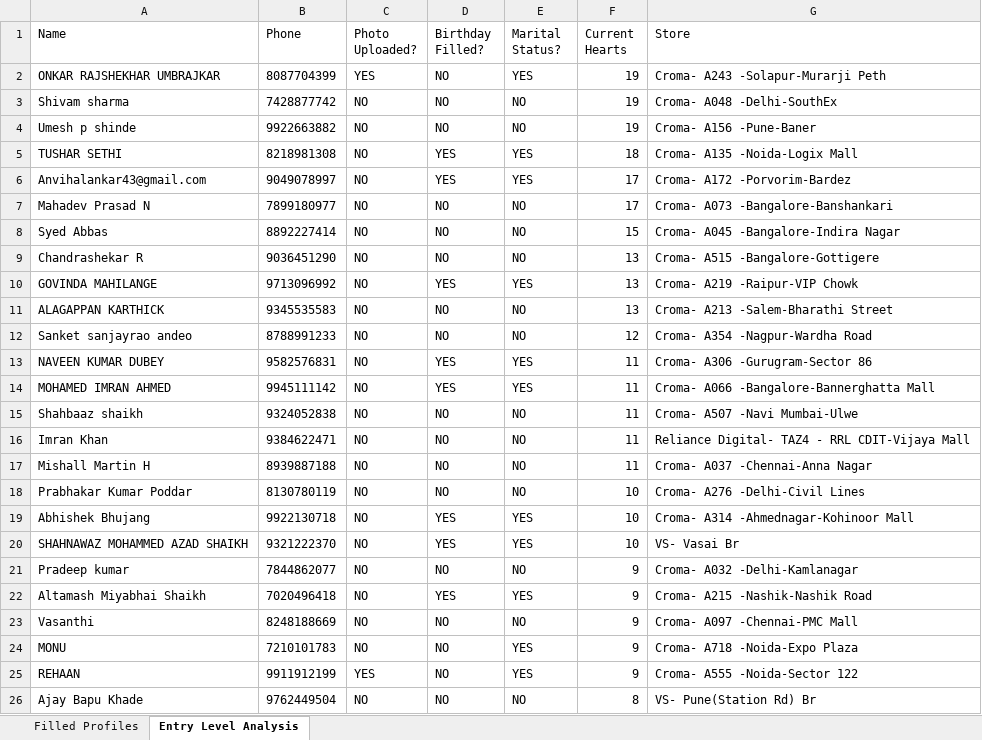
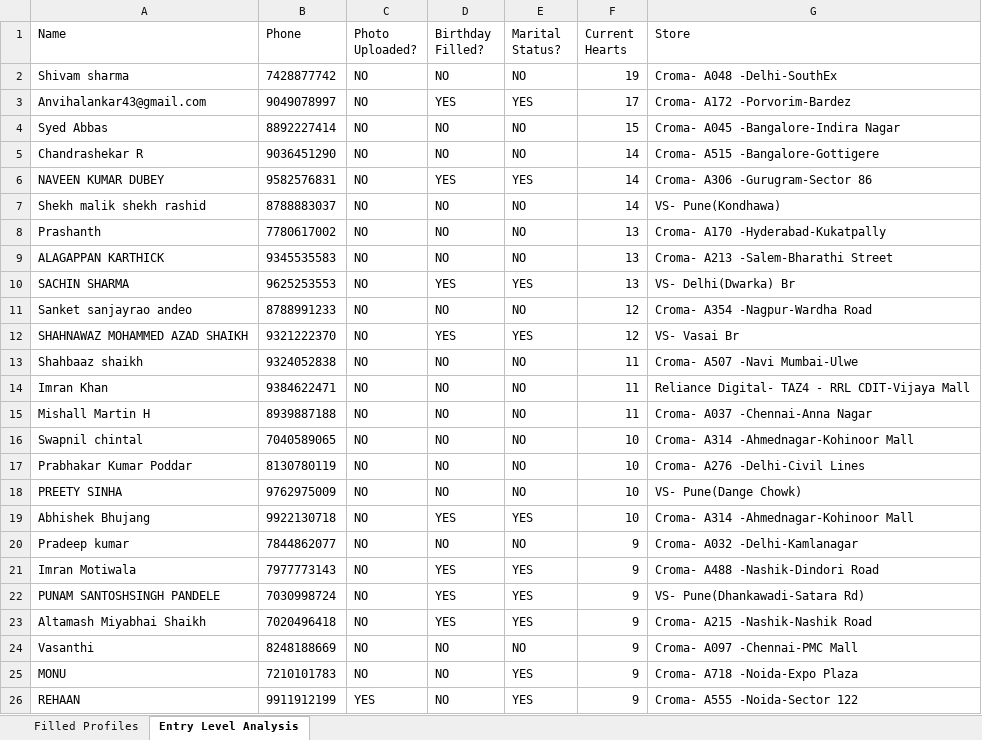
Before and after one commit to vishalshukla7551/SC-Engagement-Portal, an Excel workbook: Romance_Merit_Board_Data.xlsx, sheet Entry Level Analysis, drawn as a sheet; only a part is shown; the shorter side is filled out with more unchanged rows; values as stored, in another font and other column widths than the file's, no borders; removed rows and columns are numbered as before the commit, all else as after; the diff covers the shown part only; the diff names each change by its address in the sheet, - before the commit and + after, or states it on an @@ line.

```diff
--- a/Romance_Merit_Board_Data.xlsx (sheet Entry Level Analysis)
+++ b/Romance_Merit_Board_Data.xlsx (sheet Entry Level Analysis)
-row 2: ONKAR RAJSHEKHAR UMBRAJKAR | 8087704399 | YES | NO | YES | 19 | Croma- A243 -Solapur-Murarji Peth
-row 4: Umesh p shinde | 9922663882 | NO | NO | NO | 19 | Croma- A156 -Pune-Baner
-row 5: TUSHAR SETHI | 8218981308 | NO | YES | YES | 18 | Croma- A135 -Noida-Logix Mall
-row 7: Mahadev Prasad N | 7899180977 | NO | NO | NO | 17 | Croma- A073 -Bangalore-Banshankari
-F5 (Current Hearts): 13
+F5 (Current Hearts): 14
-row 10: GOVINDA MAHILANGE | 9713096992 | NO | YES | YES | 13 | Croma- A219 -Raipur-VIP Chowk
+row 6: NAVEEN KUMAR DUBEY | 9582576831 | NO | YES | YES | 14 | Croma- A306 -Gurugram-Sector 86
+row 7: Shekh malik shekh rashid | 8788883037 | NO | NO | NO | 14 | VS- Pune(Kondhawa)
+row 8: Prashanth | 7780617002 | NO | NO | NO | 13 | Croma- A170 -Hyderabad-Kukatpally
+row 10: SACHIN SHARMA | 9625253553 | NO | YES | YES | 13 | VS- Delhi(Dwarka) Br
-row 13: NAVEEN KUMAR DUBEY | 9582576831 | NO | YES | YES | 11 | Croma- A306 -Gurugram-Sector 86
-row 14: MOHAMED IMRAN AHMED | 9945111142 | NO | YES | YES | 11 | Croma- A066 -Bangalore-Bannerghatta Mall
+row 12: SHAHNAWAZ MOHAMMED AZAD SHAIKH | 9321222370 | NO | YES | YES | 12 | VS- Vasai Br
+row 16: Swapnil chintal | 7040589065 | NO | NO | NO | 10 | Croma- A314 -Ahmednagar-Kohinoor Mall
+row 18: PREETY SINHA | 9762975009 | NO | NO | NO | 10 | VS- Pune(Dange Chowk)
-row 20: SHAHNAWAZ MOHAMMED AZAD SHAIKH | 9321222370 | NO | YES | YES | 10 | VS- Vasai Br
+row 21: Imran Motiwala | 7977773143 | NO | YES | YES | 9 | Croma- A488 -Nashik-Dindori Road
+row 22: PUNAM SANTOSHSINGH PANDELE | 7030998724 | NO | YES | YES | 9 | VS- Pune(Dhankawadi-Satara Rd)
```
Also changed, not shown: 13 added rows, 14 removed rows and 15 edited cells elsewhere in this sheet, sheet Filled Profiles, Entry_Level_Users_Report.xlsx, 10 other files.
